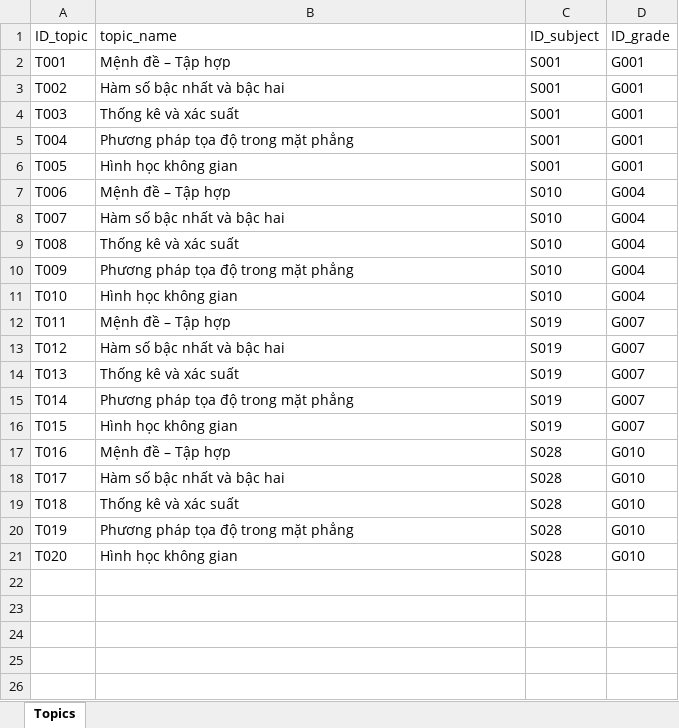
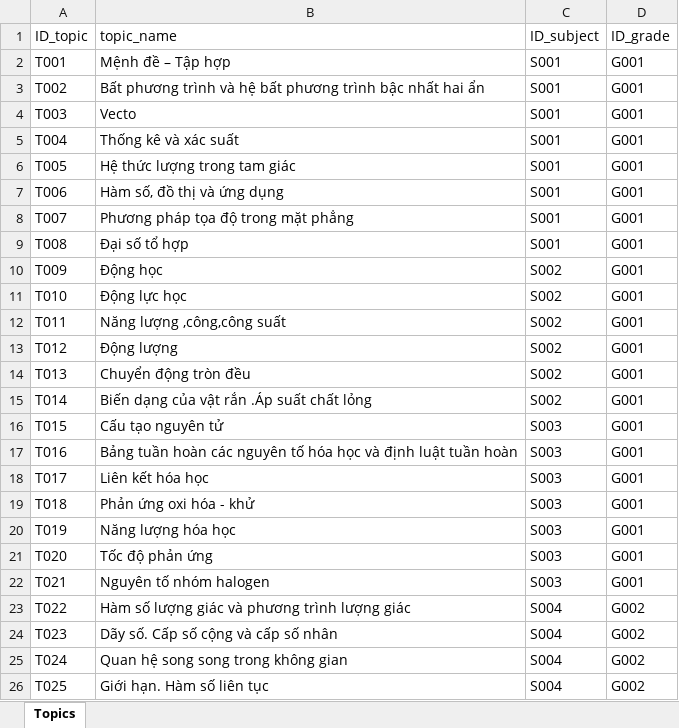
Before and after one commit to TungPham45/AI-planning, an Excel workbook: topic.xlsx, sheet Topics, drawn as a sheet; only a part is shown; values as stored, in another font and other column widths than the file's, no borders; the diff covers the shown part only; the diff names each change by its address in the sheet, - before the commit and + after, or states it on an @@ line.

```diff
--- a/topic.xlsx (sheet Topics)
+++ b/topic.xlsx (sheet Topics)
-B3 (topic_name): Hàm số bậc nhất và bậc hai
+B3 (topic_name): Bất phương trình và hệ bất phương trình bậc nhất hai ẩn
-B4 (topic_name): Thống kê và xác suất
+B4 (topic_name): Vecto
-B5 (topic_name): Phương pháp tọa độ trong mặt phẳng
+B5 (topic_name): Thống kê và xác suất
-B6 (topic_name): Hình học không gian
+B6 (topic_name): Hệ thức lượng trong tam giác
-B7 (topic_name): Mệnh đề – Tập hợp
+B7 (topic_name): Hàm số, đồ thị và ứng dụng
-C7:C9 (ID_subject): S010
+C7:C9 (ID_subject): S001
-D7:D11 (ID_grade): G004
+D7:D11 (ID_grade): G001
-B8 (topic_name): Hàm số bậc nhất và bậc hai
+B8 (topic_name): Phương pháp tọa độ trong mặt phẳng
-B9 (topic_name): Thống kê và xác suất
+B9 (topic_name): Đại số tổ hợp
-B10 (topic_name): Phương pháp tọa độ trong mặt phẳng
+B10 (topic_name): Động học
-C10:C11 (ID_subject): S010
+C10:C11 (ID_subject): S002
-B11 (topic_name): Hình học không gian
+B11 (topic_name): Động lực học
-B12 (topic_name): Mệnh đề – Tập hợp
+B12 (topic_name): Năng lượng ,công,công suất
-C12:C15 (ID_subject): S019
+C12:C15 (ID_subject): S002
-D12:D16 (ID_grade): G007
+D12:D16 (ID_grade): G001
-B13 (topic_name): Hàm số bậc nhất và bậc hai
+B13 (topic_name): Động lượng
-B14 (topic_name): Thống kê và xác suất
+B14 (topic_name): Chuyển động tròn đều
-B15 (topic_name): Phương pháp tọa độ trong mặt phẳng
+B15 (topic_name): Biến dạng của vật rắn .Áp suất chất lỏng
-B16 (topic_name): Hình học không gian
+B16 (topic_name): Cấu tạo nguyên tử
-C16 (ID_subject): S019
+C16 (ID_subject): S003
-B17 (topic_name): Mệnh đề – Tập hợp
+B17 (topic_name): Bảng tuần hoàn các nguyên tố hóa học và định luật tuần hoàn
-C17:C21 (ID_subject): S028
+C17:C21 (ID_subject): S003
-D17:D21 (ID_grade): G010
+D17:D21 (ID_grade): G001
-B18 (topic_name): Hàm số bậc nhất và bậc hai
+B18 (topic_name): Liên kết hóa học
-B19 (topic_name): Thống kê và xác suất
+B19 (topic_name): Phản ứng oxi hóa - khử
-B20 (topic_name): Phương pháp tọa độ trong mặt phẳng
+B20 (topic_name): Năng lượng hóa học
-B21 (topic_name): Hình học không gian
+B21 (topic_name): Tốc độ phản ứng
+row 22: T021 | Nguyên tố nhóm halogen | S003 | G001
+row 23: T022 | Hàm số lượng giác và phương trình lượng giác | S004 | G002
+row 24: T023 | Dãy số. Cấp số cộng và cấp số nhân | S004 | G002
+row 25: T024 | Quan hệ song song trong không gian | S004 | G002
+row 26: T025 | Giới hạn. Hàm số liên tục | S004 | G002
```
Also changed, not shown: 267 added rows elsewhere in this sheet, grade.xlsx, learning_path.xlsx, 8 other files.
